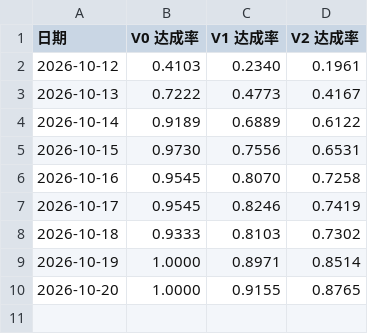
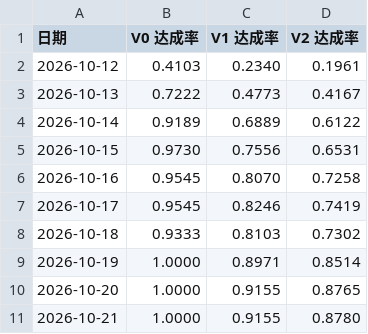
Before and after one commit to kiujkiu/zynq_pov, a CSV file: docs/progress/daily_rates.csv, drawn as a sheet; the diff names each change by its address in the sheet, - before the commit and + after, or states it on an @@ line.

```diff
--- a/docs/progress/daily_rates.csv
+++ b/docs/progress/daily_rates.csv
+row 11: 2026-10-21 | 1.0000 | 0.9155 | 0.8780
```
Also changed, not shown: docs/progress/categories.csv, docs/progress/daily_log.csv, 5 other files.
